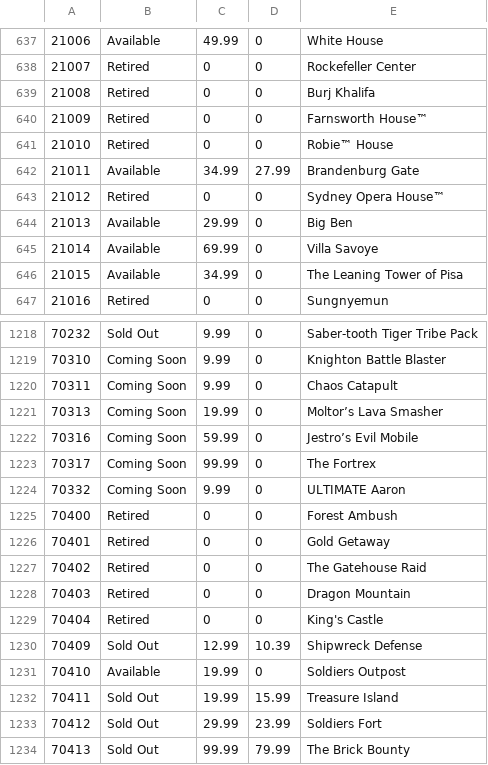
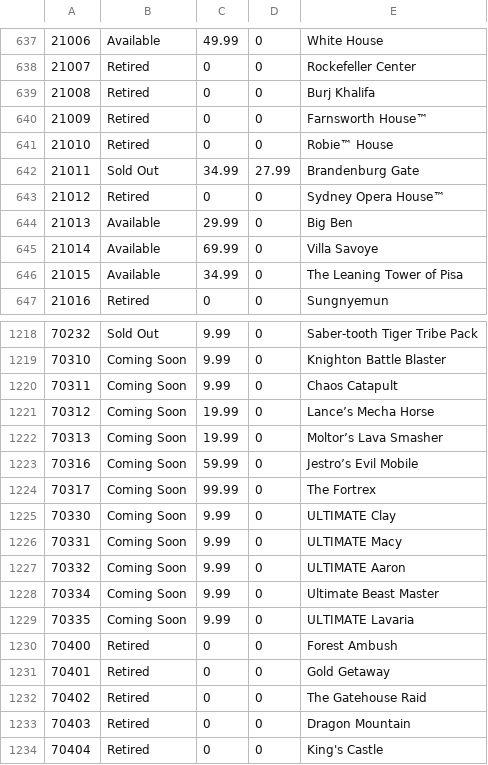
Before and after one commit to hokerlong/lego, a CSV file: lego_scan/snapshot.csv, drawn as a sheet; only a part is shown, gaps mark what is left out; the shorter side is filled out with more unchanged rows.

Commit message:
update 201512221200 snapshot

```diff
--- a/lego_scan/snapshot.csv
+++ b/lego_scan/snapshot.csv
@@ -641,3 +641,3 @@
 21010,"Retired",0,0,"Robie™ House"
-21011,"Available",34.99,27.99,"Brandenburg Gate"
+21011,"Sold Out",34.99,27.99,"Brandenburg Gate"
 21012,"Retired",0,0,"Sydney Opera House™"
@@ -1220,2 +1220,3 @@
 70311,"Coming Soon",9.99,0,"Chaos Catapult"
+70312,"Coming Soon",19.99,0,"Lance’s Mecha Horse"
 70313,"Coming Soon",19.99,0,"Moltor’s Lava Smasher"
@@ -1223,3 +1224,7 @@
 70317,"Coming Soon",99.99,0,"The Fortrex"
+70330,"Coming Soon",9.99,0,"ULTIMATE Clay"
+70331,"Coming Soon",9.99,0,"ULTIMATE Macy"
 70332,"Coming Soon",9.99,0,"ULTIMATE Aaron"
+70334,"Coming Soon",9.99,0,"Ultimate Beast Master"
+70335,"Coming Soon",9.99,0,"ULTIMATE Lavaria"
 70400,"Retired",0,0,"Forest Ambush"
```
